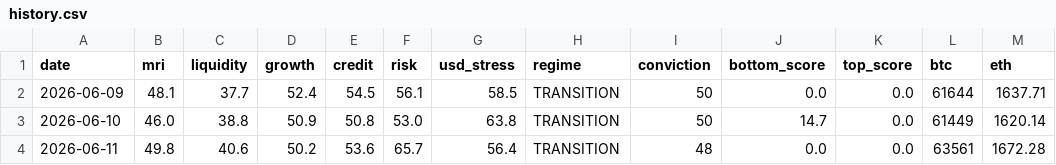
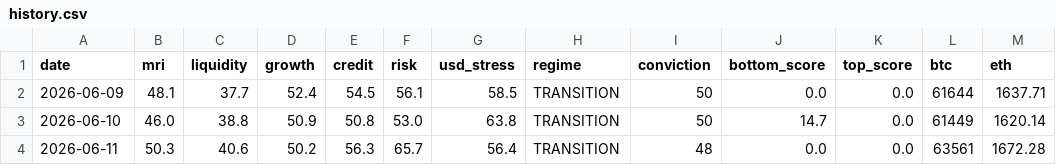
Before and after one commit to noahdeitmerg-svg/makro-dashboard, a CSV file: history.csv, drawn as a sheet.

```diff
--- a/history.csv
+++ b/history.csv
@@ -3,2 +3,2 @@ date,mri,liquidity,growth,credit,risk,usd_stress,regime,conviction,bottom_score,
 2026-06-10,46.0,38.8,50.9,50.8,53.0,63.8,TRANSITION,50,14.7,0.0,61449,1620.14
-2026-06-11,49.8,40.6,50.2,53.6,65.7,56.4,TRANSITION,48,0.0,0.0,63561,1672.28
+2026-06-11,50.3,40.6,50.2,56.3,65.7,56.4,TRANSITION,48,0.0,0.0,63561,1672.28
```
Also changed, not shown: 2 other files.
